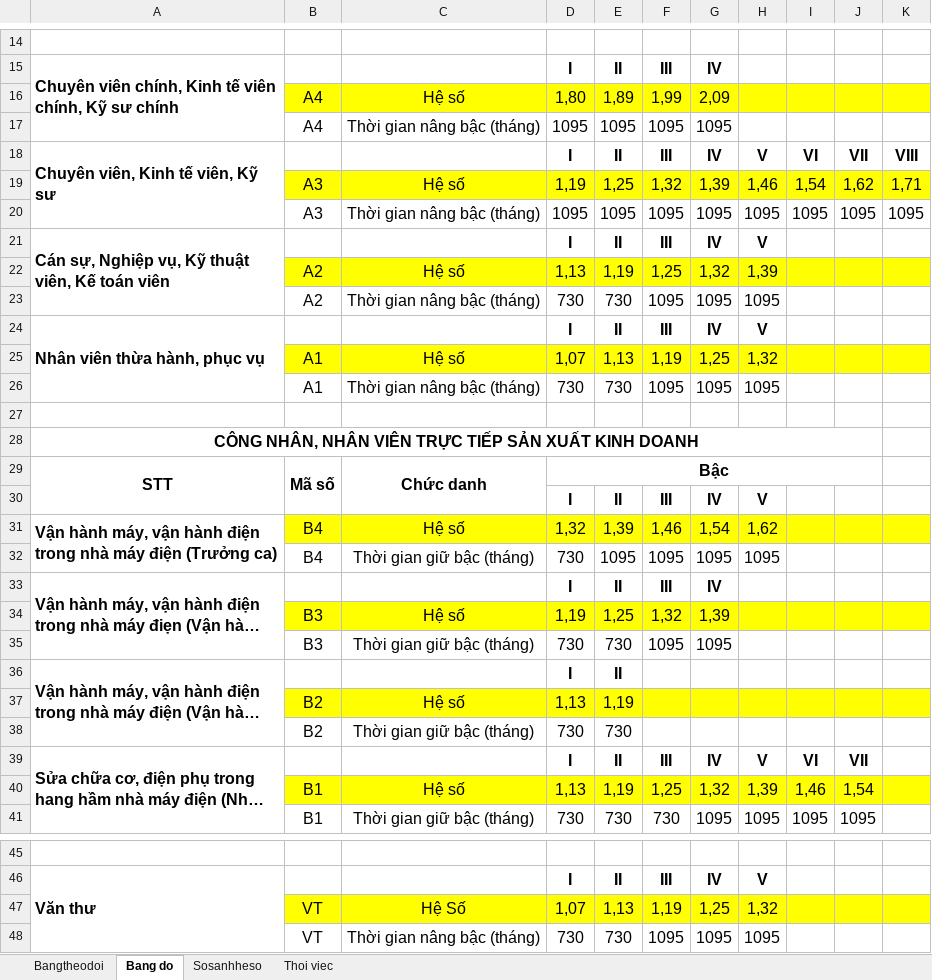
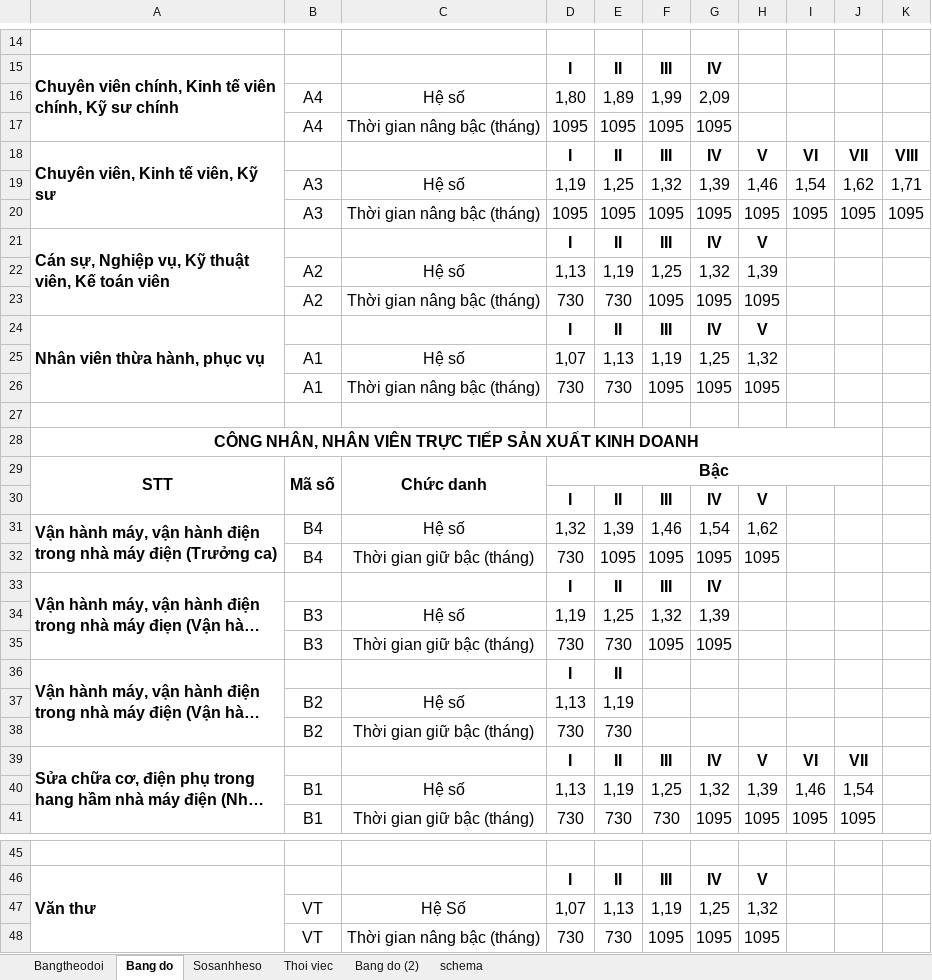
Before and after one commit to trannhan2019/next-mantine-sqllite, an Excel workbook: prisma/data/01.BangtheodoiBHXH-2025.xlsx, sheet Bang do, drawn as a sheet; only a part is shown, gaps mark what is left out; long unchanged cells end in …; values as stored, in another font and other column widths than the file's, no borders; the diff covers the shown part only; the diff names each change by its address in the sheet, - before the commit and + after, or states it on an @@ line.

```diff
--- a/prisma/data/01.BangtheodoiBHXH-2025.xlsx (sheet Bang do)
+++ b/prisma/data/01.BangtheodoiBHXH-2025.xlsx (sheet Bang do)
+sheet tab: Bang do (2)
+sheet tab: schema
-B16:K16 fill: #FFFF00
+B16:K16 fill: none
-B19:K19 fill: #FFFF00
+B19:K19 fill: none
-B22:K22 fill: #FFFF00
+B22:K22 fill: none
-B25:K25 fill: #FFFF00
+B25:K25 fill: none
-B31:K31 fill: #FFFF00
+B31:K31 fill: none
-B34:K34 fill: #FFFF00
+B34:K34 fill: none
-B37:K37 fill: #FFFF00
+B37:K37 fill: none
-B40:K40 fill: #FFFF00
+B40:K40 fill: none
-B47:K47 fill: #FFFF00
+B47:K47 fill: none
```
Also changed, not shown: cell formats elsewhere in this sheet, sheet Bangtheodoi, formulas that keep their value, prisma/data/data.xlsx.
